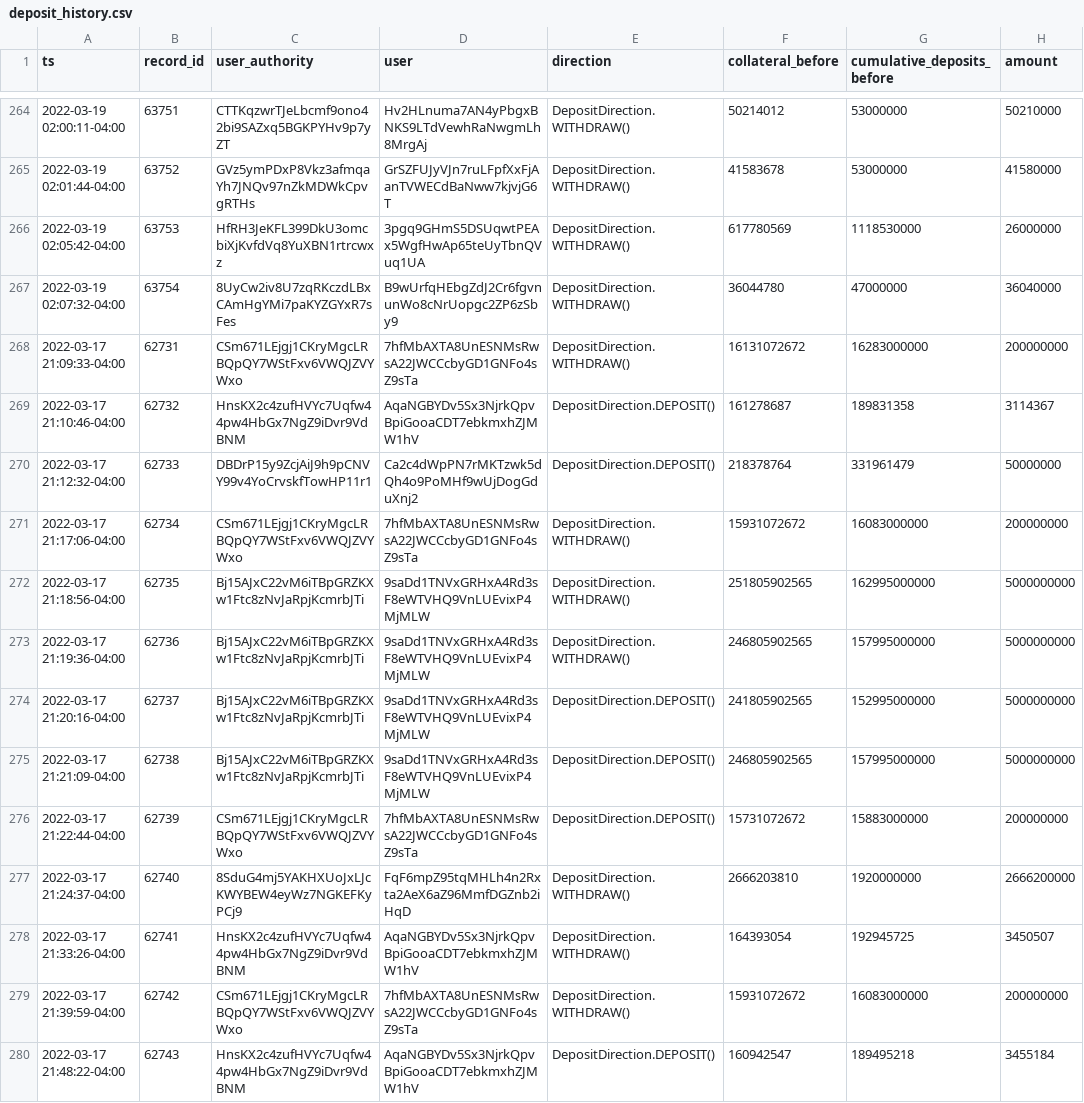
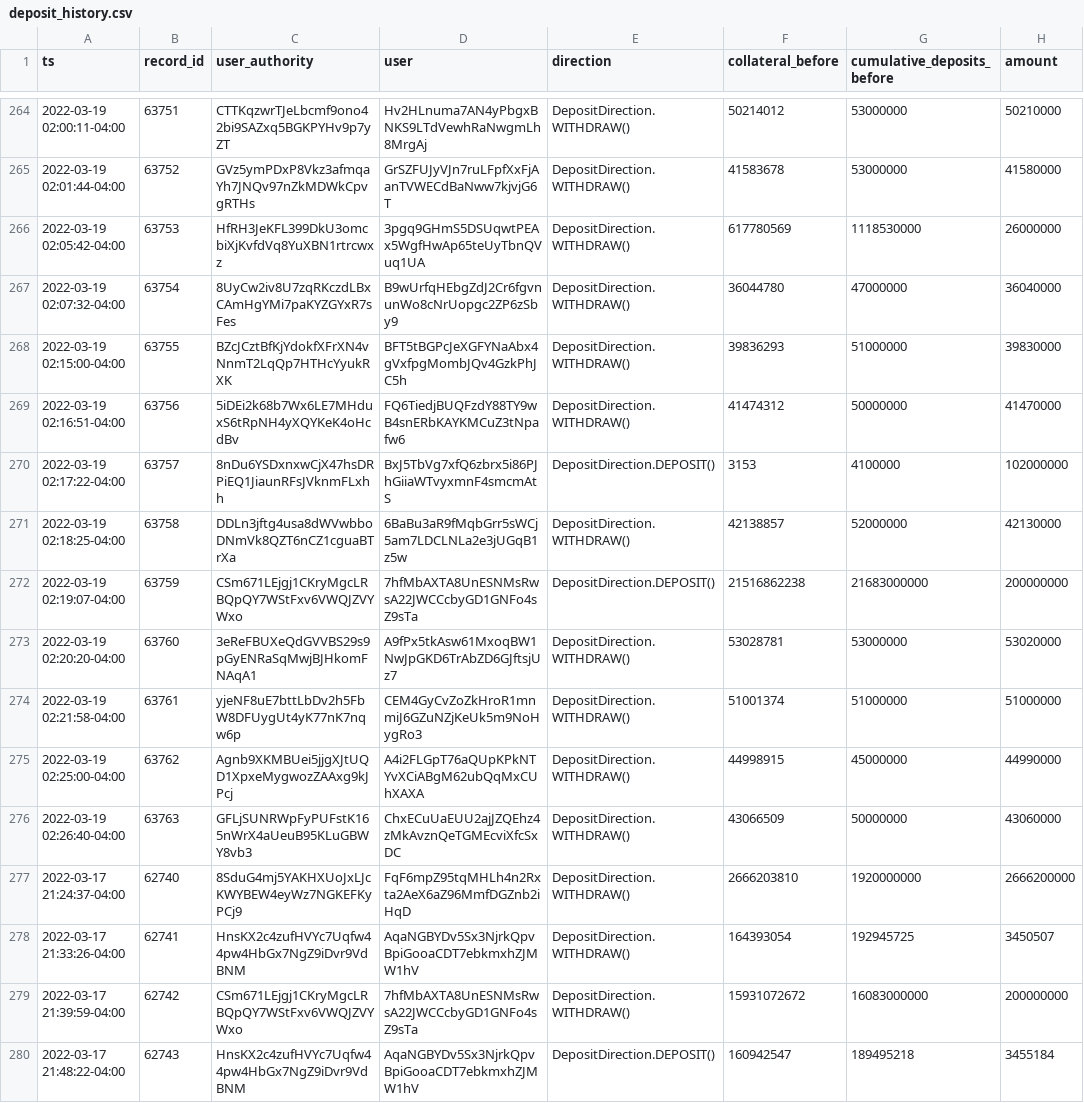
Before and after one commit to 0xbigz/drift-flat-data, a CSV file: data/deposit_history.csv, drawn as a sheet; only a part is shown, gaps mark what is left out.

```diff
--- a/data/deposit_history.csv
+++ b/data/deposit_history.csv
@@ -267,11 +267,11 @@ ts,record_id,user_authority,user,direction,collateral_before,cumulative_deposits
 2022-03-19 02:07:32-04:00,63754,8UyCw2iv8U7zqRKczdLBxCAmHgYMi7paKYZGYxR7sFes,B9wUrfqHEbgZdJ2Cr6fgvnunWo8cNrUopgc2ZP6zSby9,DepositDirection.WITHDRAW(),36044780,47000000,36040000
-2022-03-17 21:09:33-04:00,62731,CSm671LEjgj1CKryMgcLRBQpQY7WStFxv6VWQJZVYWxo,7hfMbAXTA8UnESNMsRwsA22JWCCcbyGD1GNFo4sZ9sTa,DepositDirection.WITHDRAW(),16131072672,16283000000,200000000
-2022-03-17 21:10:46-04:00,62732,HnsKX2c4zufHVYc7Uqfw44pw4HbGx7NgZ9iDvr9VdBNM,AqaNGBYDv5Sx3NjrkQpvBpiGooaCDT7ebkmxhZJMW1hV,DepositDirection.DEPOSIT(),161278687,189831358,3114367
-2022-03-17 21:12:32-04:00,62733,DBDrP15y9ZcjAiJ9h9pCNVY99v4YoCrvskfTowHP11r1,Ca2c4dWpPN7rMKTzwk5dQh4o9PoMHf9wUjDogGduXnj2,DepositDirection.DEPOSIT(),218378764,331961479,50000000
-2022-03-17 21:17:06-04:00,62734,CSm671LEjgj1CKryMgcLRBQpQY7WStFxv6VWQJZVYWxo,7hfMbAXTA8UnESNMsRwsA22JWCCcbyGD1GNFo4sZ9sTa,DepositDirection.WITHDRAW(),15931072672,16083000000,200000000
-2022-03-17 21:18:56-04:00,62735,Bj15AJxC22vM6iTBpGRZKXw1Ftc8zNvJaRpjKcmrbJTi,9saDd1TNVxGRHxA4Rd3sF8eWTVHQ9VnLUEvixP4MjMLW,DepositDirection.WITHDRAW(),251805902565,162995000000,5000000000
-2022-03-17 21:19:36-04:00,62736,Bj15AJxC22vM6iTBpGRZKXw1Ftc8zNvJaRpjKcmrbJTi,9saDd1TNVxGRHxA4Rd3sF8eWTVHQ9VnLUEvixP4MjMLW,DepositDirection.WITHDRAW(),246805902565,157995000000,5000000000
-2022-03-17 21:20:16-04:00,62737,Bj15AJxC22vM6iTBpGRZKXw1Ftc8zNvJaRpjKcmrbJTi,9saDd1TNVxGRHxA4Rd3sF8eWTVHQ9VnLUEvixP4MjMLW,DepositDirection.DEPOSIT(),241805902565,152995000000,5000000000
-2022-03-17 21:21:09-04:00,62738,Bj15AJxC22vM6iTBpGRZKXw1Ftc8zNvJaRpjKcmrbJTi,9saDd1TNVxGRHxA4Rd3sF8eWTVHQ9VnLUEvixP4MjMLW,DepositDirection.DEPOSIT(),246805902565,157995000000,5000000000
-2022-03-17 21:22:44-04:00,62739,CSm671LEjgj1CKryMgcLRBQpQY7WStFxv6VWQJZVYWxo,7hfMbAXTA8UnESNMsRwsA22JWCCcbyGD1GNFo4sZ9sTa,DepositDirection.DEPOSIT(),15731072672,15883000000,200000000
+2022-03-19 02:15:00-04:00,63755,BZcJCztBfKjYdokfXFrXN4vNnmT2LqQp7HTHcYyukRXK,BFT5tBGPcJeXGFYNaAbx4gVxfpgMombJQv4GzkPhJC5h,DepositDirection.WITHDRAW(),39836293,51000000,39830000
+2022-03-19 02:16:51-04:00,63756,5iDEi2k68b7Wx6LE7MHduxS6tRpNH4yXQYKeK4oHcdBv,FQ6TiedjBUQFzdY88TY9wB4snERbKAYKMCuZ3tNpafw6,DepositDirection.WITHDRAW(),41474312,50000000,41470000
+2022-03-19 02:17:22-04:00,63757,8nDu6YSDxnxwCjX47hsDRPiEQ1JiaunRFsJVknmFLxhh,BxJ5TbVg7xfQ6zbrx5i86PJhGiiaWTvyxmnF4smcmAtS,DepositDirection.DEPOSIT(),3153,4100000,102000000
+2022-03-19 02:18:25-04:00,63758,DDLn3jftg4usa8dWVwbboDNmVk8QZT6nCZ1cguaBTrXa,6BaBu3aR9fMqbGrr5sWCj5am7LDCLNLa2e3jUGqB1z5w,DepositDirection.WITHDRAW(),42138857,52000000,42130000
+2022-03-19 02:19:07-04:00,63759,CSm671LEjgj1CKryMgcLRBQpQY7WStFxv6VWQJZVYWxo,7hfMbAXTA8UnESNMsRwsA22JWCCcbyGD1GNFo4sZ9sTa,DepositDirection.DEPOSIT(),21516862238,21683000000,200000000
+2022-03-19 02:20:20-04:00,63760,3eReFBUXeQdGVVBS29s9pGyENRaSqMwjBJHkomFNAqA1,A9fPx5tkAsw61MxoqBW1NwJpGKD6TrAbZD6GJftsjUz7,DepositDirection.WITHDRAW(),53028781,53000000,53020000
+2022-03-19 02:21:58-04:00,63761,yjeNF8uE7bttLbDv2h5FbW8DFUygUt4yK77nK7nqw6p,CEM4GyCvZoZkHroR1mnmiJ6GZuNZjKeUk5m9NoHygRo3,DepositDirection.WITHDRAW(),51001374,51000000,51000000
+2022-03-19 02:25:00-04:00,63762,Agnb9XKMBUei5jjgXJtUQD1XpxeMygwozZAAxg9kJPcj,A4i2FLGpT76aQUpKPkNTYvXCiABgM62ubQqMxCUhXAXA,DepositDirection.WITHDRAW(),44998915,45000000,44990000
+2022-03-19 02:26:40-04:00,63763,GFLjSUNRWpFyPUFstK165nWrX4aUeuB95KLuGBWY8vb3,ChxECuUaEUU2ajJZQEhz4zMkAvznQeTGMEcviXfcSxDC,DepositDirection.WITHDRAW(),43066509,50000000,43060000
 2022-03-17 21:24:37-04:00,62740,8SduG4mj5YAKHXUoJxLJcKWYBEW4eyWz7NGKEFKyPCj9,FqF6mpZ95tqMHLh4n2Rxta2AeX6aZ96MmfDGZnb2iHqD,DepositDirection.WITHDRAW(),2666203810,1920000000,2666200000
```
Also changed, not shown: data/fundingPayment_history.csv, data/fundingRate_history.csv, 5 other files.
